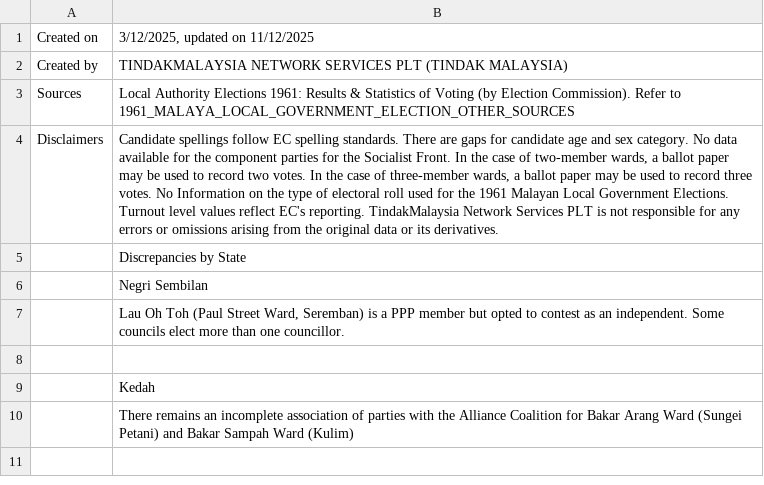
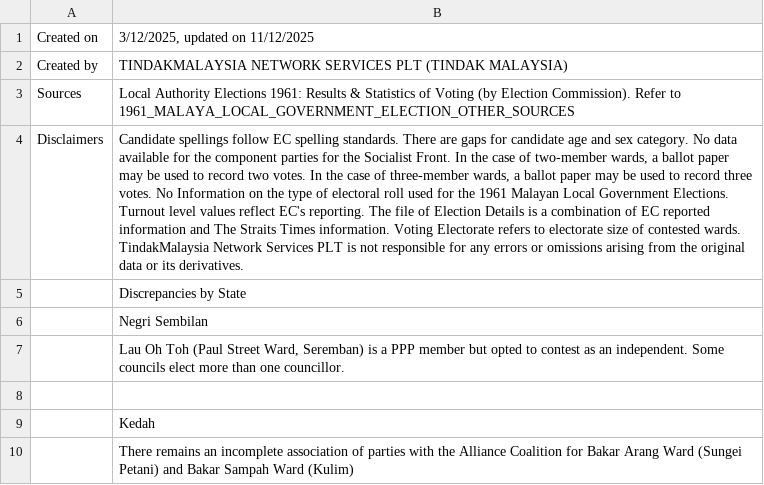
Before and after one commit to TindakMalaysia/LOCAL-GOVERNMENT-ELECTIONS, a CSV file: 1961-MALAYA-LOCAL-GOVERNMENT-ELECTIONS/METADATA/1961_LOCAL_GOVERNMENT_ELECTIONS_METADATA.csv, drawn as a sheet; only a part is shown; the shorter side is filled out with more unchanged rows; the diff names each change by its address in the sheet, - before the commit and + after, or states it on an @@ line.

Commit message:
Update 1961_LOCAL_GOVERNMENT_ELECTIONS_METADATA.csv

```diff
--- a/1961-MALAYA-LOCAL-GOVERNMENT-ELECTIONS/METADATA/1961_LOCAL_GOVERNMENT_ELECTIONS_METADATA.csv
+++ b/1961-MALAYA-LOCAL-GOVERNMENT-ELECTIONS/METADATA/1961_LOCAL_GOVERNMENT_ELECTIONS_METADATA.csv
-B4: …EC's reporting. TindakMalaysia Network…
+B4: …EC's reporting. The file of Election Details is a combination of EC reported information and The Straits Times information. Voting Electorate refers to electorate size of contested wards. TindakMalaysia Network…
```
